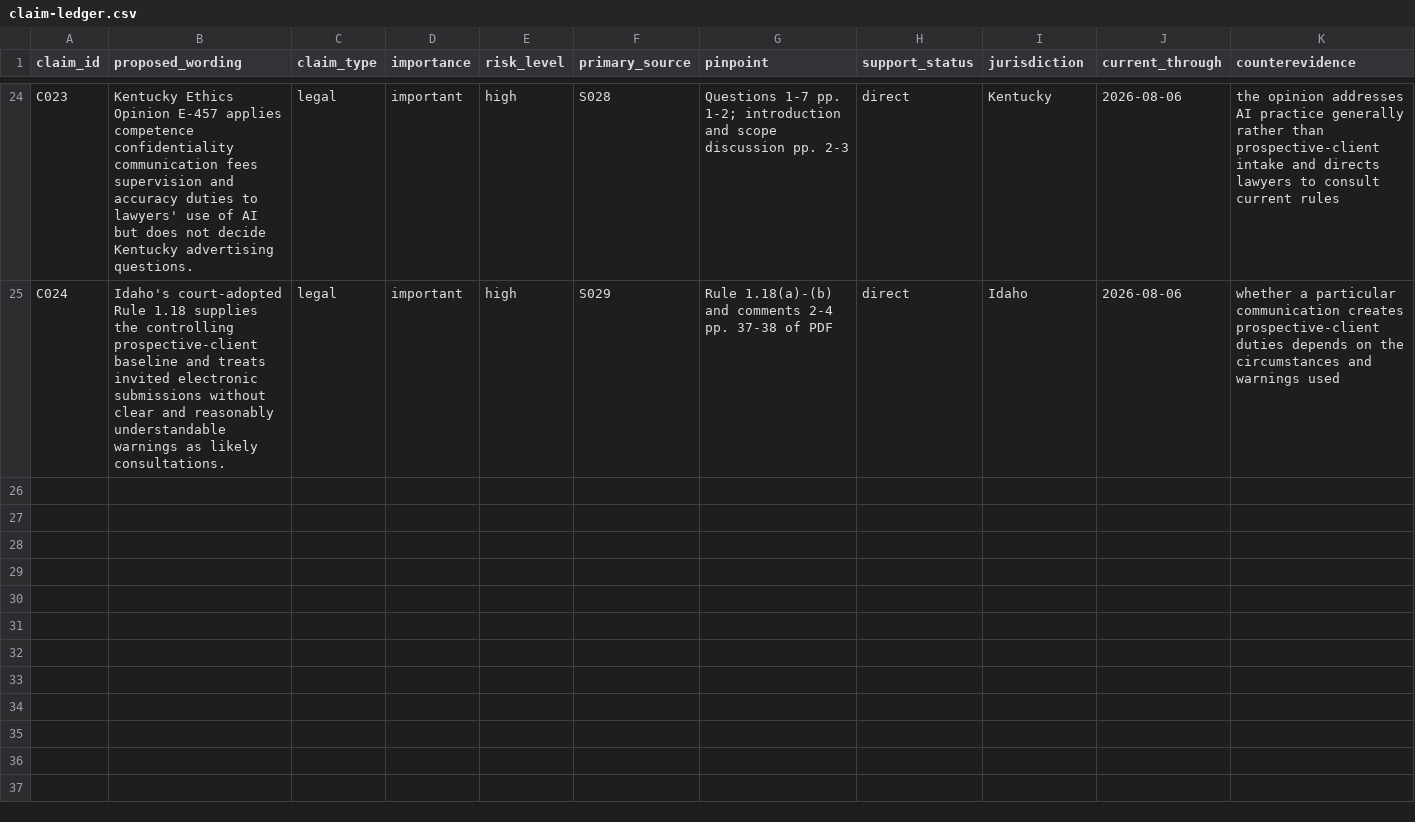
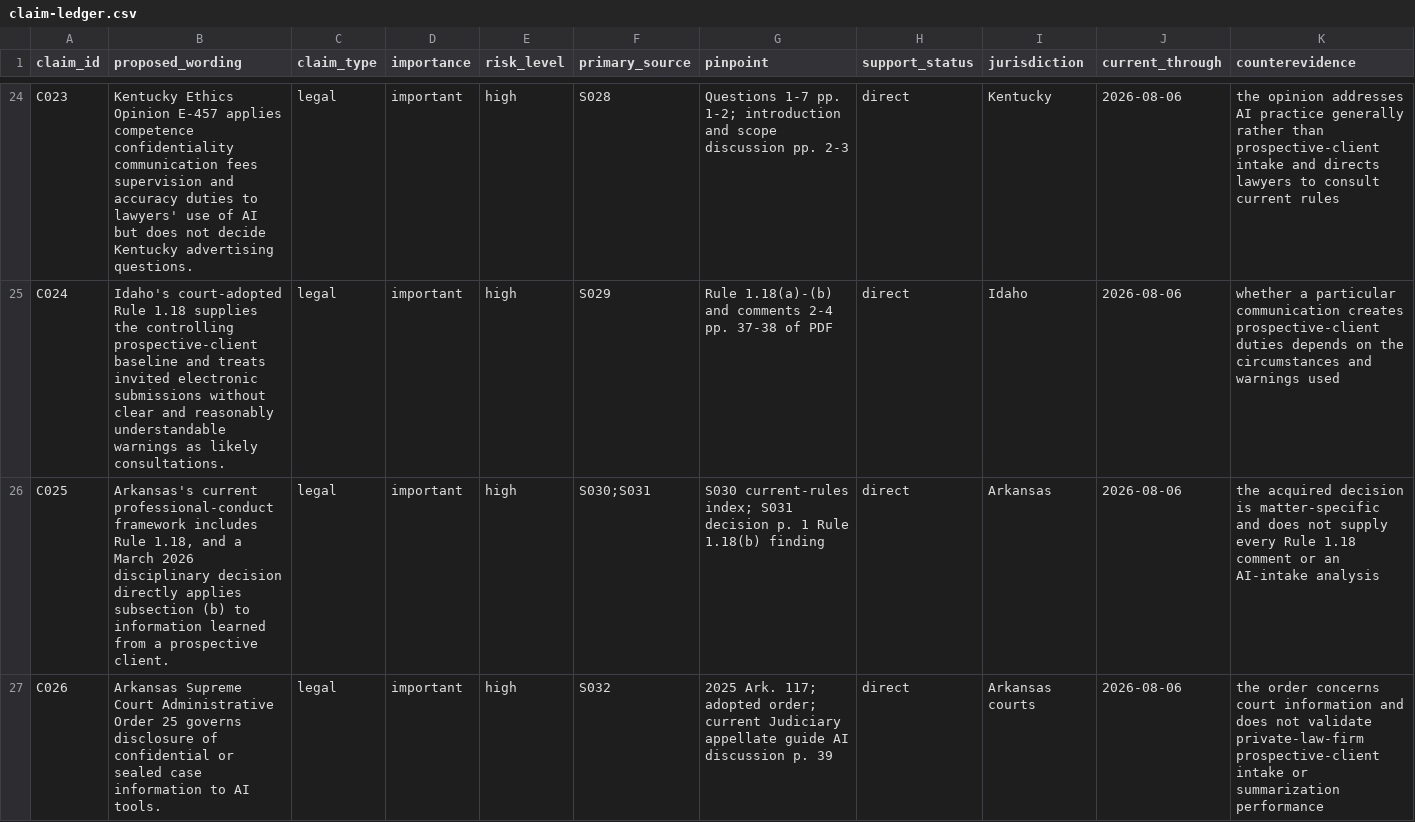
Before and after one commit to rn-collins/aloha-ai-consulting, a CSV file: content/decision-desk/01-intake/claim-ledger.csv, drawn as a sheet; only a part is shown, gaps mark what is left out; rows hold the shown columns only; the diff names each change by its address in the sheet, - before the commit and + after, or states it on an @@ line.

```diff
--- a/content/decision-desk/01-intake/claim-ledger.csv
+++ b/content/decision-desk/01-intake/claim-ledger.csv
+row 26: C025 | Arkansas's current professional-conduct framework includes Rule 1.18, and a March 2026 disciplinary decision directly applies subsection (b) to information learned from a prospective client. | legal | important | high | S030;S031 | S030 current-rules index; S031 decision p. 1 Rule 1.18(b) finding | direct | Arkansas | 2026-08-06 | the acquired decision is matter-specific and does not supply every Rule 1.18 comment or an AI-intake analysis
+row 27: C026 | Arkansas Supreme Court Administrative Order 25 governs disclosure of confidential or sealed case information to AI tools. | legal | important | high | S032 | 2025 Ark. 117; adopted order; current Judiciary appellate guide AI discussion p. 39 | direct | Arkansas courts | 2026-08-06 | the order concerns court information and does not validate private-law-firm prospective-client intake or summarization performance
```
Also changed, not shown: content/decision-desk/01-intake/jurisdiction-matrix.csv, content/decision-desk/01-intake/pinpoint-register.csv, 4 other files.
